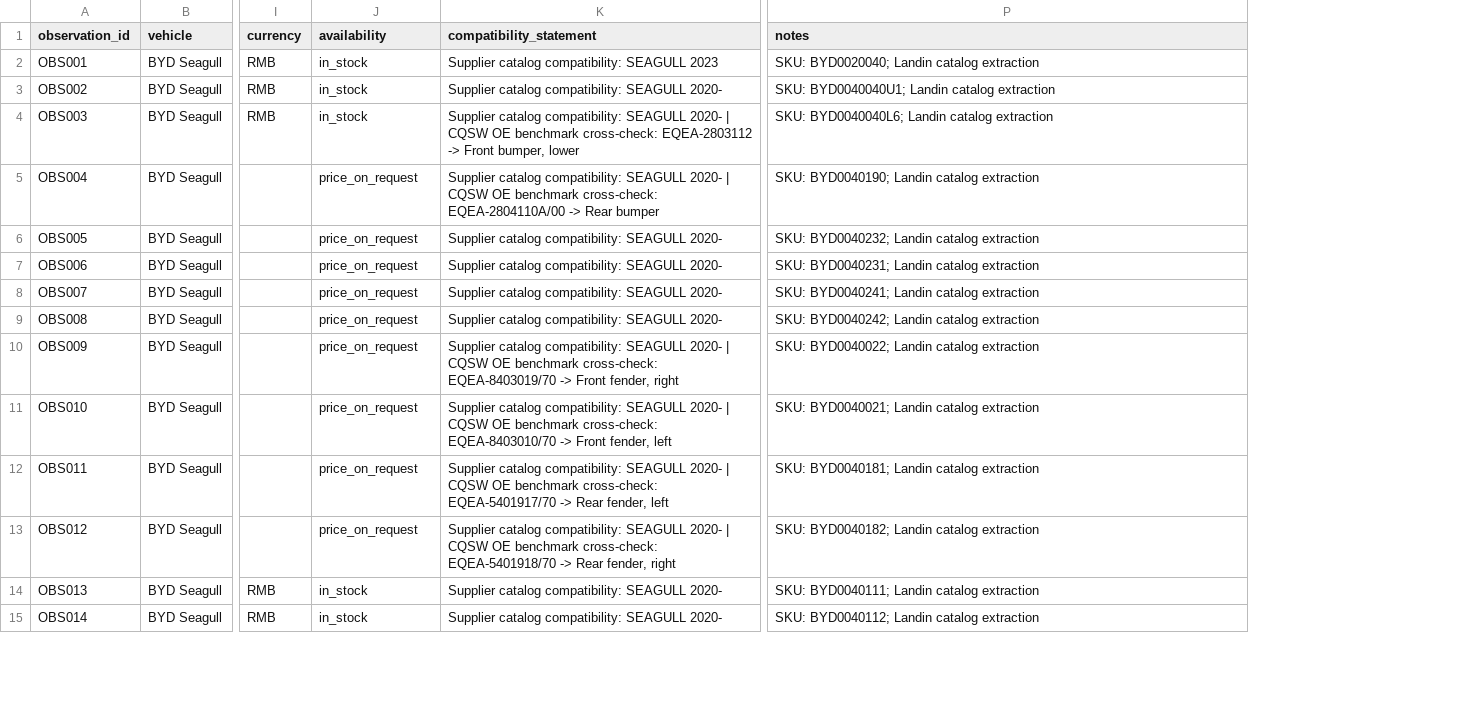
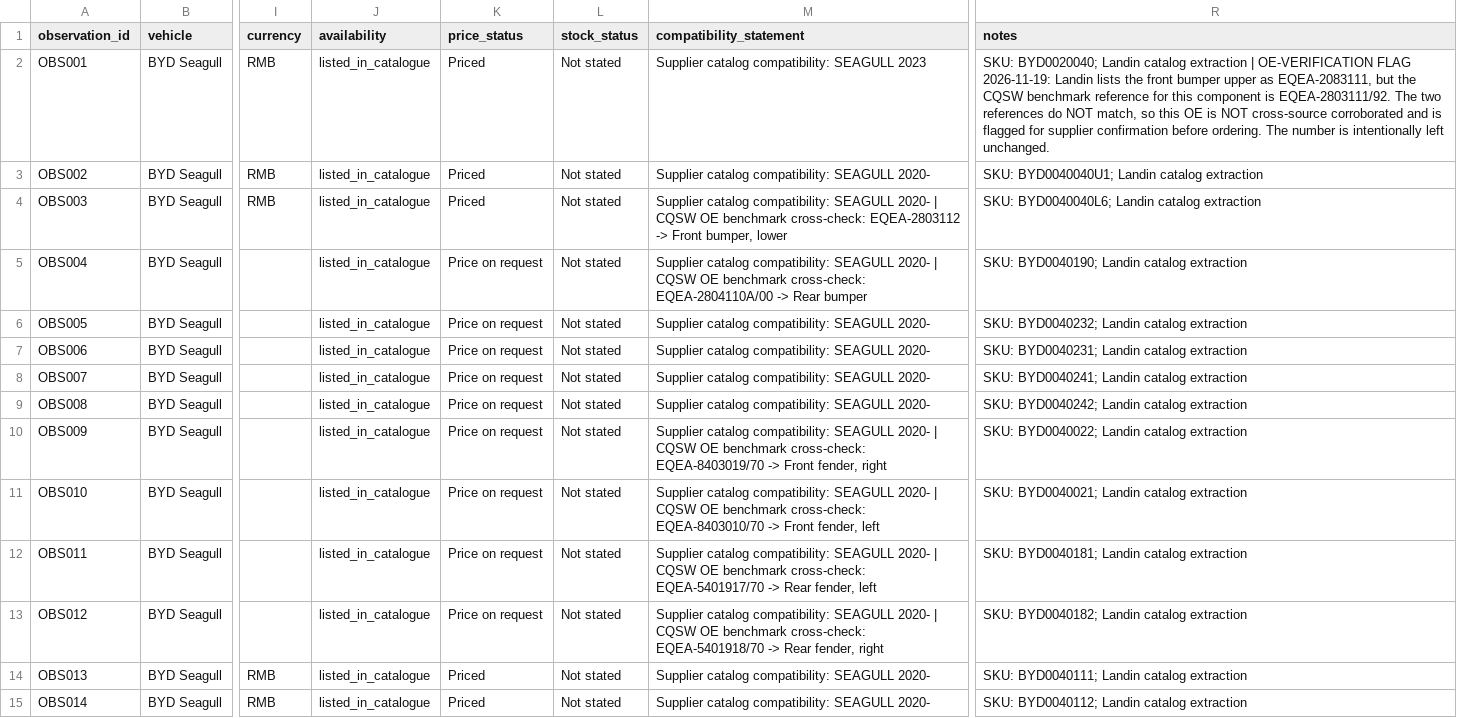
Before and after one commit to zacktam12/ev-spare-parts-prioritization, a CSV file: data/cleaned/cleaned_observations.csv, drawn as a sheet; only a part is shown, gaps mark what is left out; addresses are those after the commit; the diff covers the shown part only; the diff names each change by its address in the sheet, - before the commit and + after, or states it on an @@ line.

```diff
--- a/data/cleaned/cleaned_observations.csv
+++ b/data/cleaned/cleaned_observations.csv
+column K (price_status), rows 2-15: Priced | Priced | Priced | Price on request | Price on request | Price on request | Price on request | Price on request | Price on request | Price on request | Price on request | Price on request | Priced | Priced
+column L (stock_status), rows 2-15: all Not stated
-J2:J4 (availability): in_stock
+J2:J4 (availability): listed_in_catalogue
-R2 (notes): …catalog extraction
+R2 (notes): …catalog extraction | OE-VERIFICATION FLAG 2026-11-19: Landin lists the front bumper upper as EQEA-2083111, but the CQSW benchmark reference for this component is EQEA-2803111/92. The two references do NOT match, so this OE is NOT cross-source corroborated and is flagged for supplier confirmation before ordering. The number is intentionally left unchanged.
-J5:J13 (availability): price_on_request
+J5:J13 (availability): listed_in_catalogue
-J14:J15 (availability): in_stock
+J14:J15 (availability): listed_in_catalogue
```
Also changed, not shown: 32 edited cells elsewhere in this file, data/raw/raw_observations.csv, data/source_log.csv, 1 other file.
